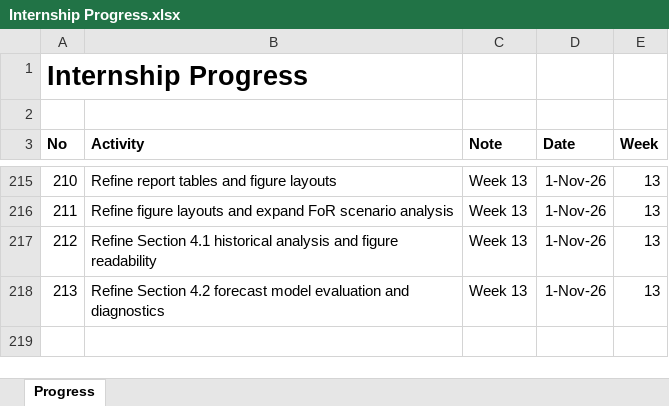
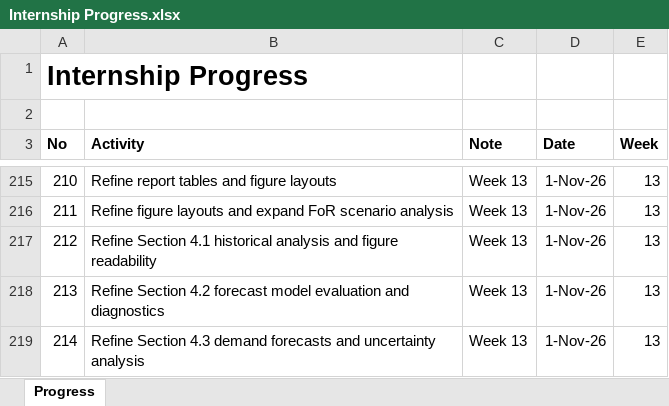
Before and after one commit to yusufkurniar/aas-supercomputing-demand-forecasting, an Excel workbook: assets/progress/Internship Progress.xlsx, sheet Progress, drawn as a sheet; only a part is shown, gaps mark what is left out; values as stored, in another font and other column widths than the file's, no borders; the diff names each change by its address in the sheet, - before the commit and + after, or states it on an @@ line.

Commit message:
Refine Section 4.3 demand forecasts and uncertainty analysis
Clarify HPC demand projections through 2030, retaining the linear trend as the central model and comparing alternative growth assumptions.

Refine CPU forecast interpretation, including the sensitivity to excluding 2026 and differences between linear and log-linear projections.

Clarify the distinction between 80% and 95% model-based prediction intervals and alternative model scenarios.

Strengthen GPU forecast interpretation, emphasising the short historical series, sensitivity to 2026 and exploratory nature of the projections.

Improve forecast figure axis labels, preserve existing Quarto reference IDs and align findings with Sections 4.2 and 4.4.

```diff
--- a/assets/progress/Internship Progress.xlsx (sheet Progress)
+++ b/assets/progress/Internship Progress.xlsx (sheet Progress)
+row 219: 214 | Refine Section 4.3 demand forecasts and uncertainty analysis | Week 13 | 1-Nov-26 | 13
```
Also changed, not shown: 3 other files.
